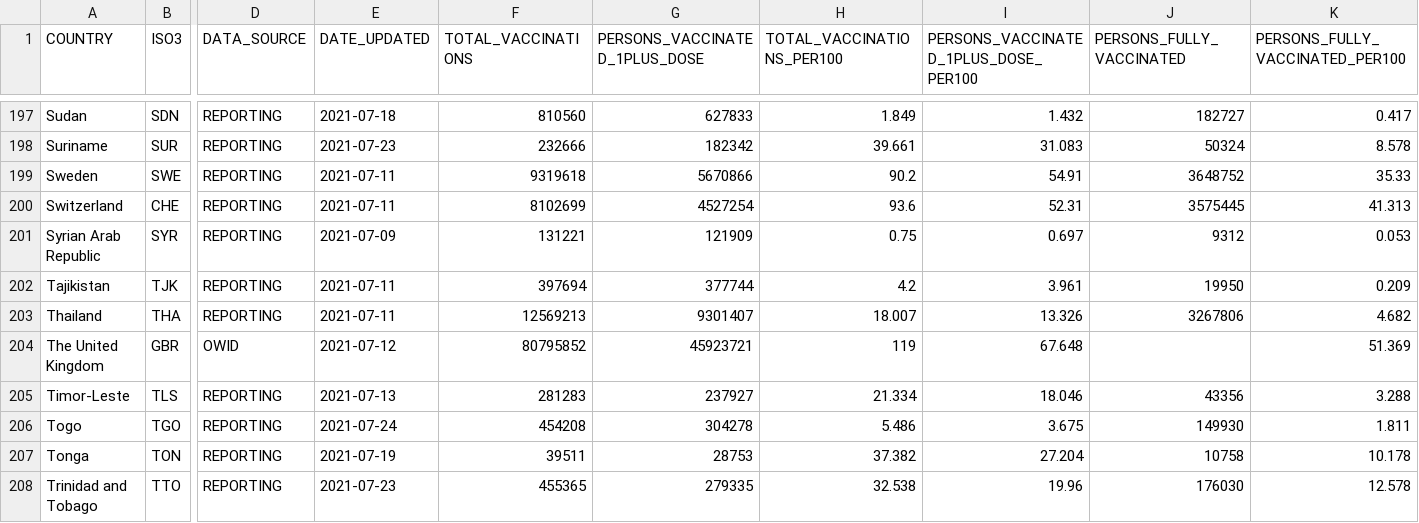
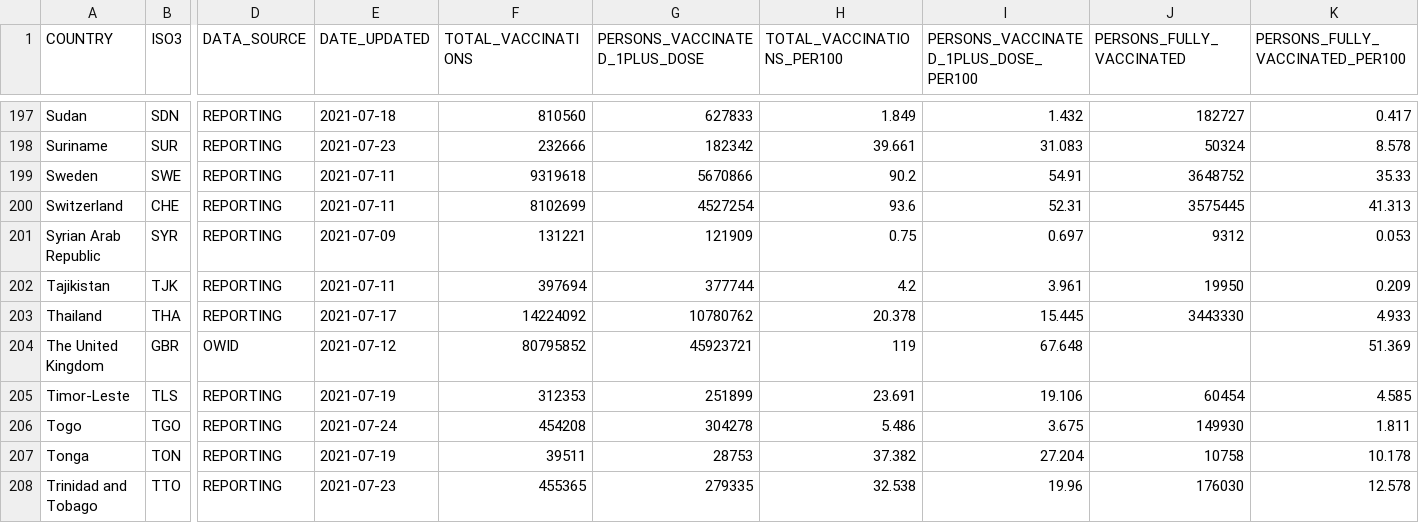
Before and after one commit to IFRCGo/ifrc-covid-dataviz, a CSV file: build/data/who_vaccination_data.csv, drawn as a sheet; only a part is shown, gaps mark what is left out; the diff covers the shown part only; the diff names each change by its address in the sheet, - before the commit and + after, or states it on an @@ line.

Commit message:
Updated with latest data

```diff
--- a/build/data/who_vaccination_data.csv
+++ b/build/data/who_vaccination_data.csv
-E203 (DATE_UPDATED): 2021-07-11
+E203 (DATE_UPDATED): 2021-07-17
-F203 (TOTAL_VACCINATIONS): 12569213
+F203 (TOTAL_VACCINATIONS): 14224092
-G203 (PERSONS_VACCINATED_1PLUS_DOSE): 9301407
+G203 (PERSONS_VACCINATED_1PLUS_DOSE): 10780762
-H203 (TOTAL_VACCINATIONS_PER100): 18.007
+H203 (TOTAL_VACCINATIONS_PER100): 20.378
-I203: 13.326
+I203: 15.445
-J203 (PERSONS_FULLY_VACCINATED): 3267806
+J203 (PERSONS_FULLY_VACCINATED): 3443330
-K203 (PERSONS_FULLY_VACCINATED_PER100): 4.682
+K203 (PERSONS_FULLY_VACCINATED_PER100): 4.933
-E205 (DATE_UPDATED): 2021-07-13
+E205 (DATE_UPDATED): 2021-07-19
-F205 (TOTAL_VACCINATIONS): 281283
+F205 (TOTAL_VACCINATIONS): 312353
-G205 (PERSONS_VACCINATED_1PLUS_DOSE): 237927
+G205 (PERSONS_VACCINATED_1PLUS_DOSE): 251899
-H205 (TOTAL_VACCINATIONS_PER100): 21.334
+H205 (TOTAL_VACCINATIONS_PER100): 23.691
-I205: 18.046
+I205: 19.106
-J205 (PERSONS_FULLY_VACCINATED): 43356
+J205 (PERSONS_FULLY_VACCINATED): 60454
-K205 (PERSONS_FULLY_VACCINATED_PER100): 3.288
+K205 (PERSONS_FULLY_VACCINATED_PER100): 4.585
```
Also changed, not shown: 113 edited cells elsewhere in this file, public/data/who_vaccination_data.csv.
